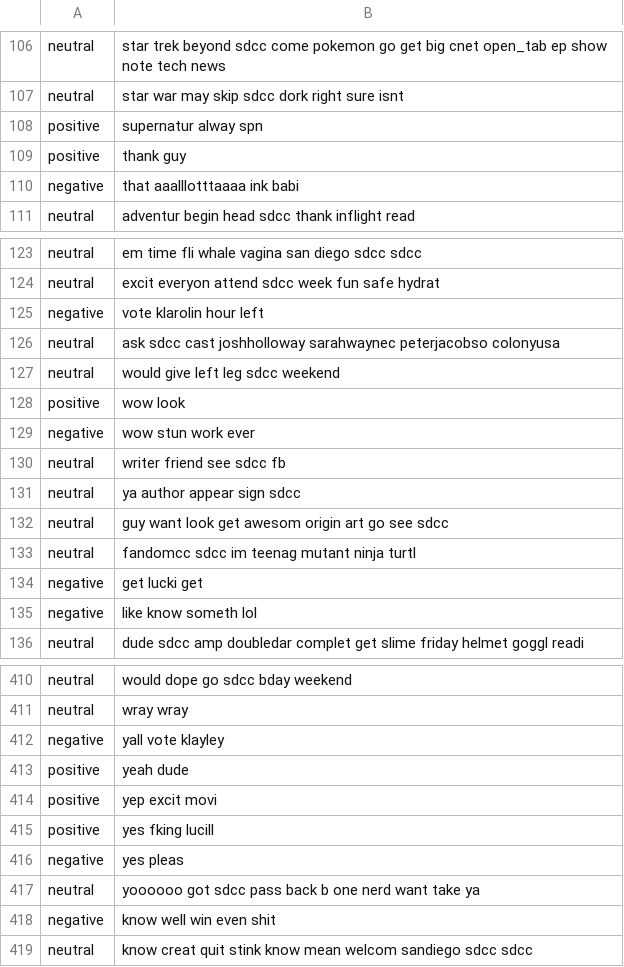
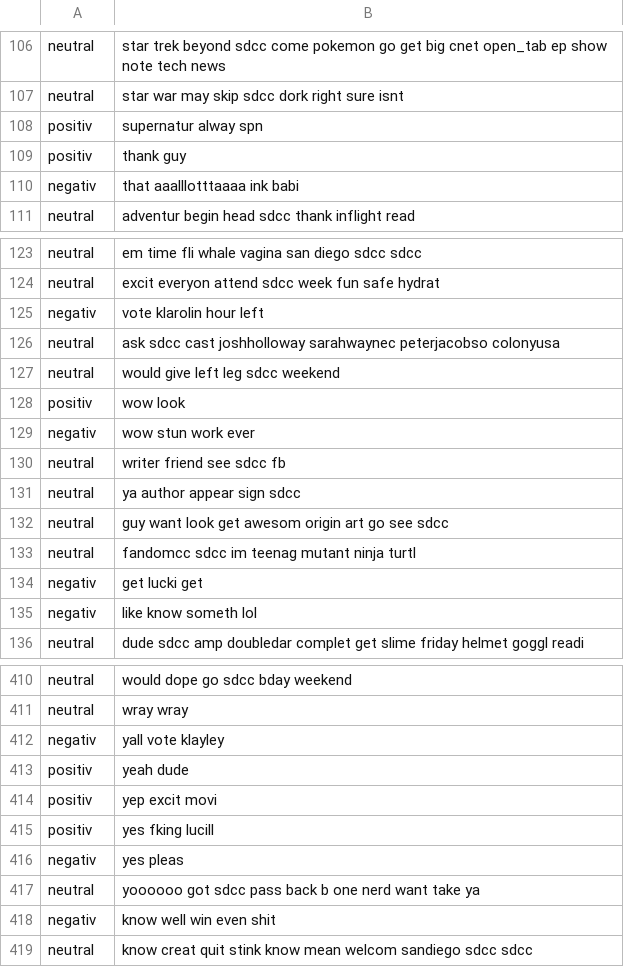
Before and after one commit to I4-Projektseminar-HHU-2016/seminar-project-SabrinaWirkner, a CSV file: results/sentiment_before_max_ent.csv, drawn as a sheet; only a part is shown, gaps mark what is left out; the diff covers the shown part only.

```diff
--- a/results/sentiment_before_max_ent.csv
+++ b/results/sentiment_before_max_ent.csv
@@ -107,5 +107,5 @@ neutral;star trek beyond sdcc come pokemon go get big cnet open_tab ep show note
 neutral;star war may skip sdcc dork right sure isnt
-positive;supernatur alway spn
-positive;thank guy
-negative;that aaalllotttaaaa ink babi
+positiv;supernatur alway spn
+positiv;thank guy
+negativ;that aaalllotttaaaa ink babi
 neutral;adventur begin head sdcc thank inflight read
@@ -124,7 +124,7 @@ neutral;em time fli whale vagina san diego sdcc sdcc
 neutral;excit everyon attend sdcc week fun safe hydrat
-negative;vote klarolin hour left
+negativ;vote klarolin hour left
 neutral;ask sdcc cast joshholloway sarahwaynec peterjacobso colonyusa
 neutral;would give left leg sdcc weekend
-positive;wow look
-negative;wow stun work ever
+positiv;wow look
+negativ;wow stun work ever
 neutral;writer friend see sdcc fb
@@ -133,4 +133,4 @@ neutral;guy want look get awesom origin art go see sdcc
 neutral;fandomcc sdcc im teenag mutant ninja turtl
-negative;get lucki get
-negative;like know someth lol
+negativ;get lucki get
+negativ;like know someth lol
 neutral;dude sdcc amp doubledar complet get slime friday helmet goggl readi
@@ -411,9 +411,9 @@ neutral;would dope go sdcc bday weekend
 neutral;wray wray
-negative;yall vote klayley
-positive;yeah dude
-positive;yep excit movi
-positive;yes fking lucill
-negative;yes pleas
+negativ;yall vote klayley
+positiv;yeah dude
+positiv;yep excit movi
+positiv;yes fking lucill
+negativ;yes pleas
 neutral;yoooooo got sdcc pass back b one nerd want take ya
-negative;know well win even shit
+negativ;know well win even shit
 neutral;know creat quit stink know mean welcom sandiego sdcc sdcc
```
Also changed, not shown: 35 edited cells elsewhere in this file, results/sentiment_before_naive_bayes.csv, results/sentiment_joined_max_ent.csv, 8 other files.
